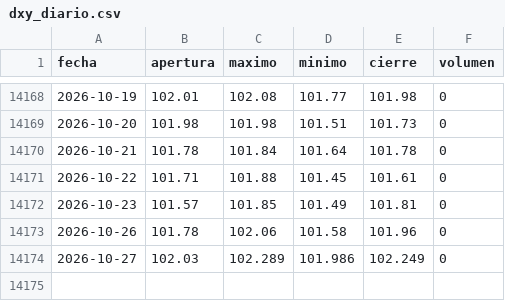
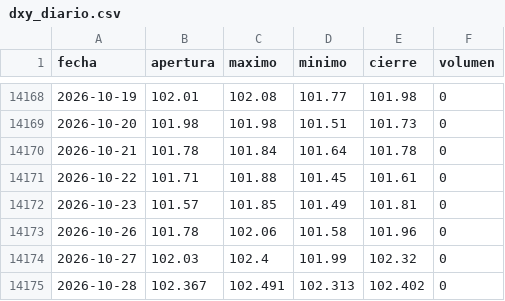
Before and after one commit to joaquimaro/analisis-fundamental-oro, a CSV file: dxy_diario.csv, drawn as a sheet; only a part is shown, gaps mark what is left out.

```diff
--- a/dxy_diario.csv
+++ b/dxy_diario.csv
@@ -14173,2 +14173,3 @@ fecha,apertura,maximo,minimo,cierre,volumen
 2026-10-26,101.78,102.06,101.58,101.96,0
-2026-10-27,102.03,102.289,101.986,102.249,0
+2026-10-27,102.03,102.4,101.99,102.32,0
+2026-10-28,102.367,102.491,102.313,102.402,0
```
Also changed, not shown: dxy_1h.csv, oro_1h.csv, 2 other files.
